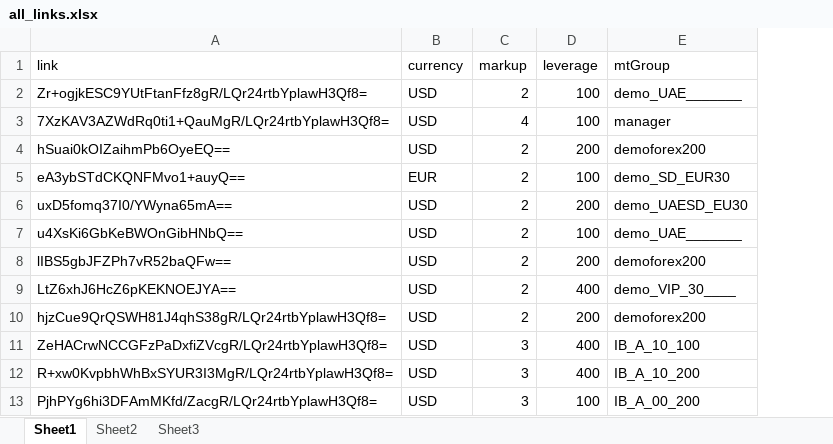
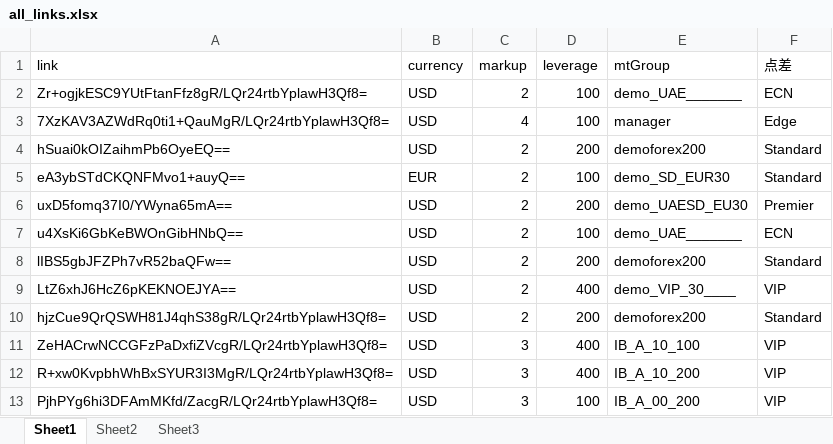
Before and after one commit to webclinic017/tylerhub, an Excel workbook: demo/registration_process/test_excel_data/all_links.xlsx, sheet Sheet1, drawn as a sheet; only a part is shown; values as stored, in another font and other column widths than the file's, no cell formats; the diff names each change by its address in the sheet, - before the commit and + after, or states it on an @@ line.

```diff
--- a/demo/registration_process/test_excel_data/all_links.xlsx (sheet Sheet1)
+++ b/demo/registration_process/test_excel_data/all_links.xlsx (sheet Sheet1)
+column F (点差), rows 2-13: ECN | Edge | Standard | Standard | Premier | ECN | Standard | VIP | Standard | VIP | VIP | VIP
```
Also changed, not shown: cell formats, demo/registration_process/test_excel_data/account_number.xlsx, 5 other files.
